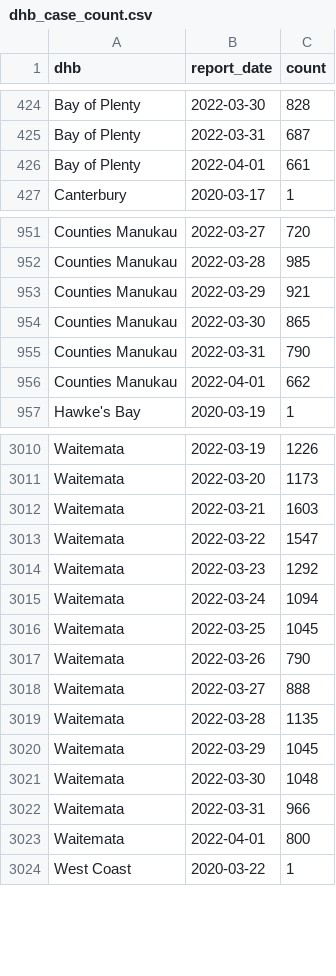
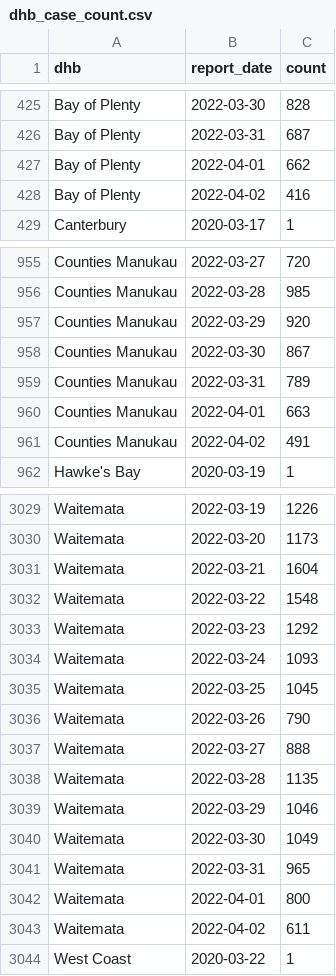
Before and after one commit to harkanwals/cdm, a CSV file: data/csvs/dhb_case_count.csv, drawn as a sheet; only a part is shown, gaps mark what is left out; the diff covers the shown part only.

```diff
--- a/data/csvs/dhb_case_count.csv
+++ b/data/csvs/dhb_case_count.csv
@@ -425,3 +426,4 @@ Bay of Plenty,2022-03-30,828
 Bay of Plenty,2022-03-31,687
-Bay of Plenty,2022-04-01,661
+Bay of Plenty,2022-04-01,662
+Bay of Plenty,2022-04-02,416
 Canterbury,2020-03-17,1
@@ -952,6 +956,7 @@ Counties Manukau,2022-03-27,720
 Counties Manukau,2022-03-28,985
-Counties Manukau,2022-03-29,921
-Counties Manukau,2022-03-30,865
-Counties Manukau,2022-03-31,790
-Counties Manukau,2022-04-01,662
+Counties Manukau,2022-03-29,920
+Counties Manukau,2022-03-30,867
+Counties Manukau,2022-03-31,789
+Counties Manukau,2022-04-01,663
+Counties Manukau,2022-04-02,491
 Hawke's Bay,2020-03-19,1
@@ -3011,6 +3030,6 @@ Waitemata,2022-03-19,1226
 Waitemata,2022-03-20,1173
-Waitemata,2022-03-21,1603
-Waitemata,2022-03-22,1547
+Waitemata,2022-03-21,1604
+Waitemata,2022-03-22,1548
 Waitemata,2022-03-23,1292
-Waitemata,2022-03-24,1094
+Waitemata,2022-03-24,1093
 Waitemata,2022-03-25,1045
@@ -3019,6 +3038,7 @@ Waitemata,2022-03-27,888
 Waitemata,2022-03-28,1135
-Waitemata,2022-03-29,1045
-Waitemata,2022-03-30,1048
-Waitemata,2022-03-31,966
+Waitemata,2022-03-29,1046
+Waitemata,2022-03-30,1049
+Waitemata,2022-03-31,965
 Waitemata,2022-04-01,800
+Waitemata,2022-04-02,611
 West Coast,2020-03-22,1
```
Also changed, not shown: 19 added rows and 82 edited cells elsewhere in this file, 1 other file.
